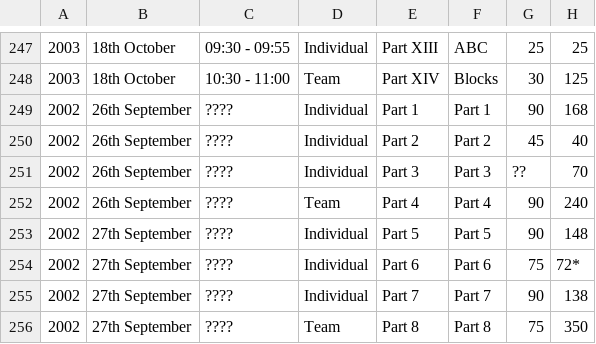
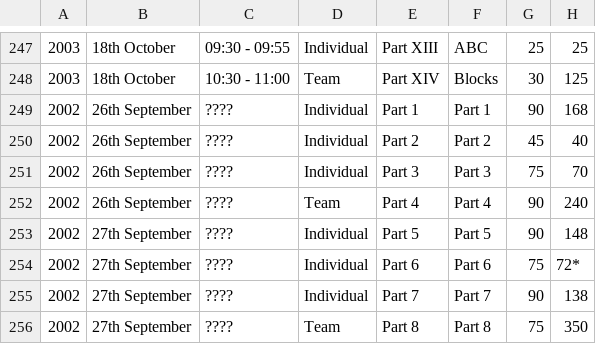
Before and after one commit to EctoPLSM/wpc-unofficial.org, a CSV file: src/database/rounds.csv, drawn as a sheet; only a part is shown, gaps mark what is left out.

```diff
--- a/src/database/rounds.csv
+++ b/src/database/rounds.csv
@@ -250,3 +250,3 @@
 2002,26th September,????,Individual,Part 2,Part 2,45,40,
-2002,26th September,????,Individual,Part 3,Part 3,??,70,
+2002,26th September,????,Individual,Part 3,Part 3,75,70,
 2002,26th September,????,Team,Part 4,Part 4,90,240,
```
Also changed, not shown: 1 other file.
